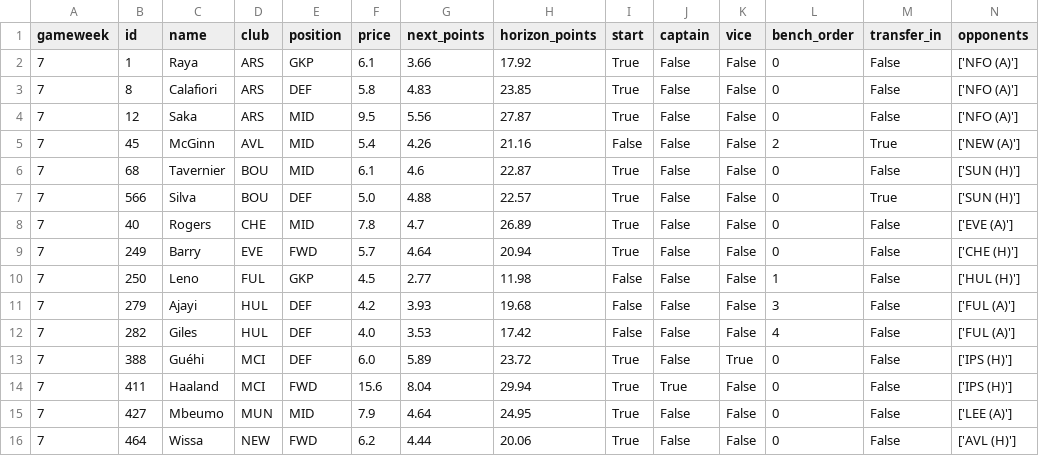
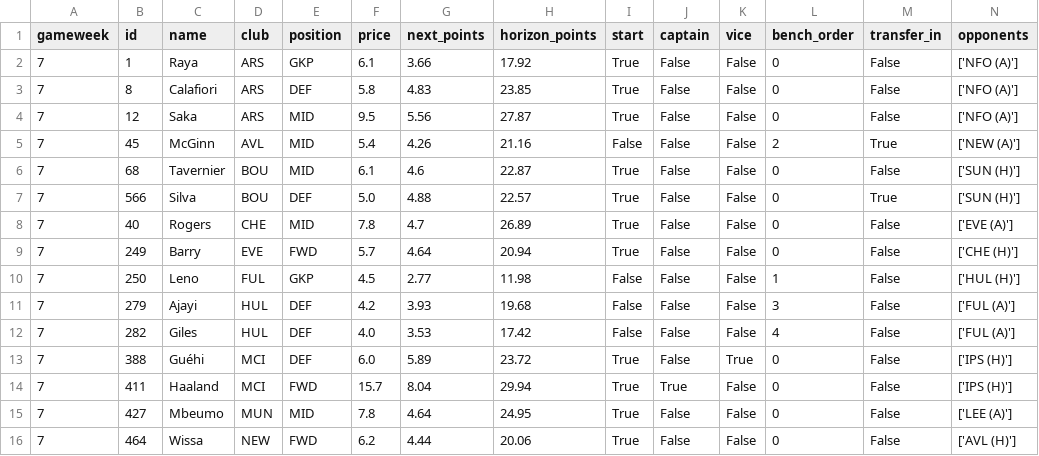
Before and after one commit to Punit-7/pl-analytics, a CSV file: modelling/reports/fpl_squad.csv, drawn as a sheet.

```diff
--- a/modelling/reports/fpl_squad.csv
+++ b/modelling/reports/fpl_squad.csv
@@ -13,4 +13,4 @@ gameweek,id,name,club,position,price,next_points,horizon_points,start,captain,vi
 7,388,Guéhi,MCI,DEF,6.0,5.89,23.72,True,False,True,0,False,['IPS (H)']
-7,411,Haaland,MCI,FWD,15.6,8.04,29.94,True,True,False,0,False,['IPS (H)']
-7,427,Mbeumo,MUN,MID,7.9,4.64,24.95,True,False,False,0,False,['LEE (A)']
+7,411,Haaland,MCI,FWD,15.7,8.04,29.94,True,True,False,0,False,['IPS (H)']
+7,427,Mbeumo,MUN,MID,7.8,4.64,24.95,True,False,False,0,False,['LEE (A)']
 7,464,Wissa,NEW,FWD,6.2,4.44,20.06,True,False,False,0,False,['AVL (H)']
```
Also changed, not shown: 6 other files.
